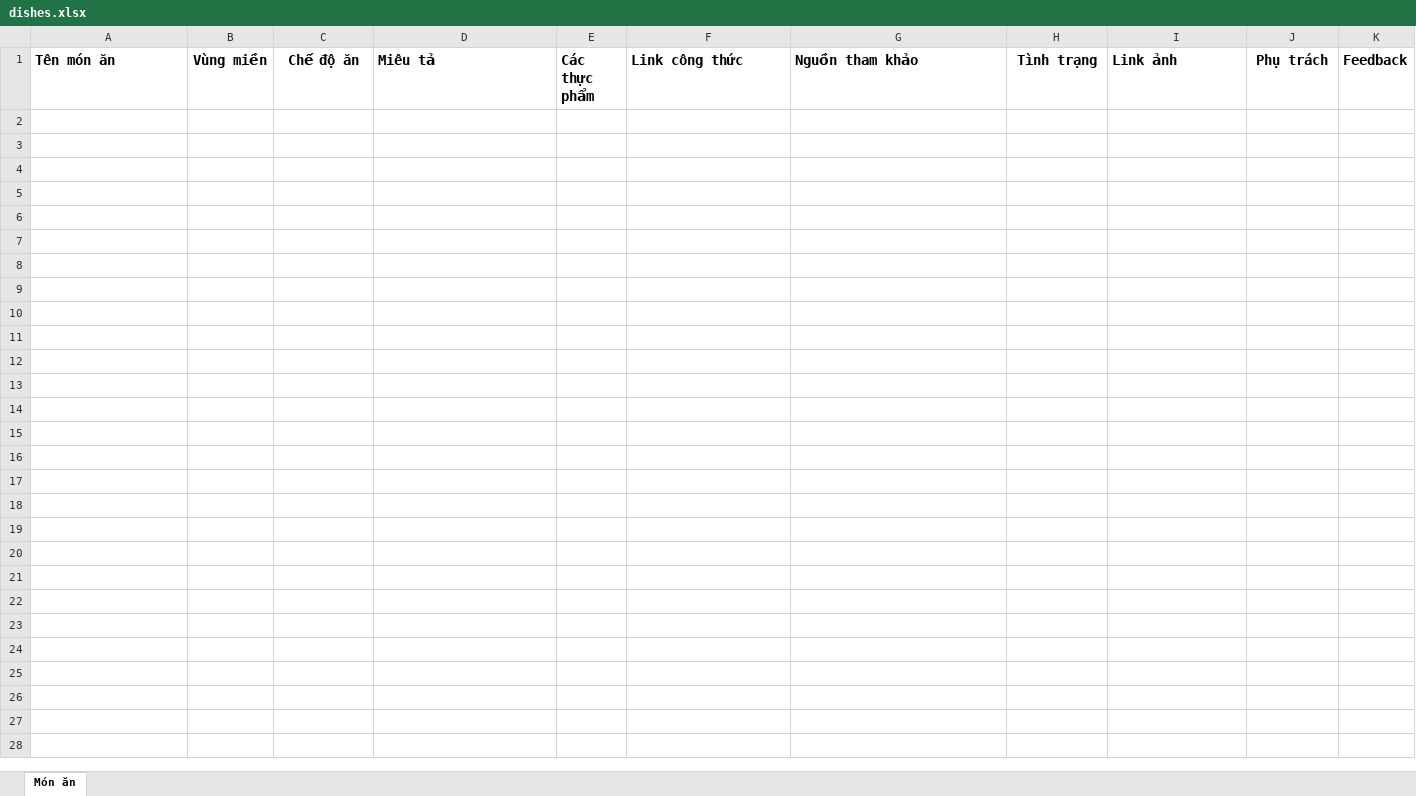
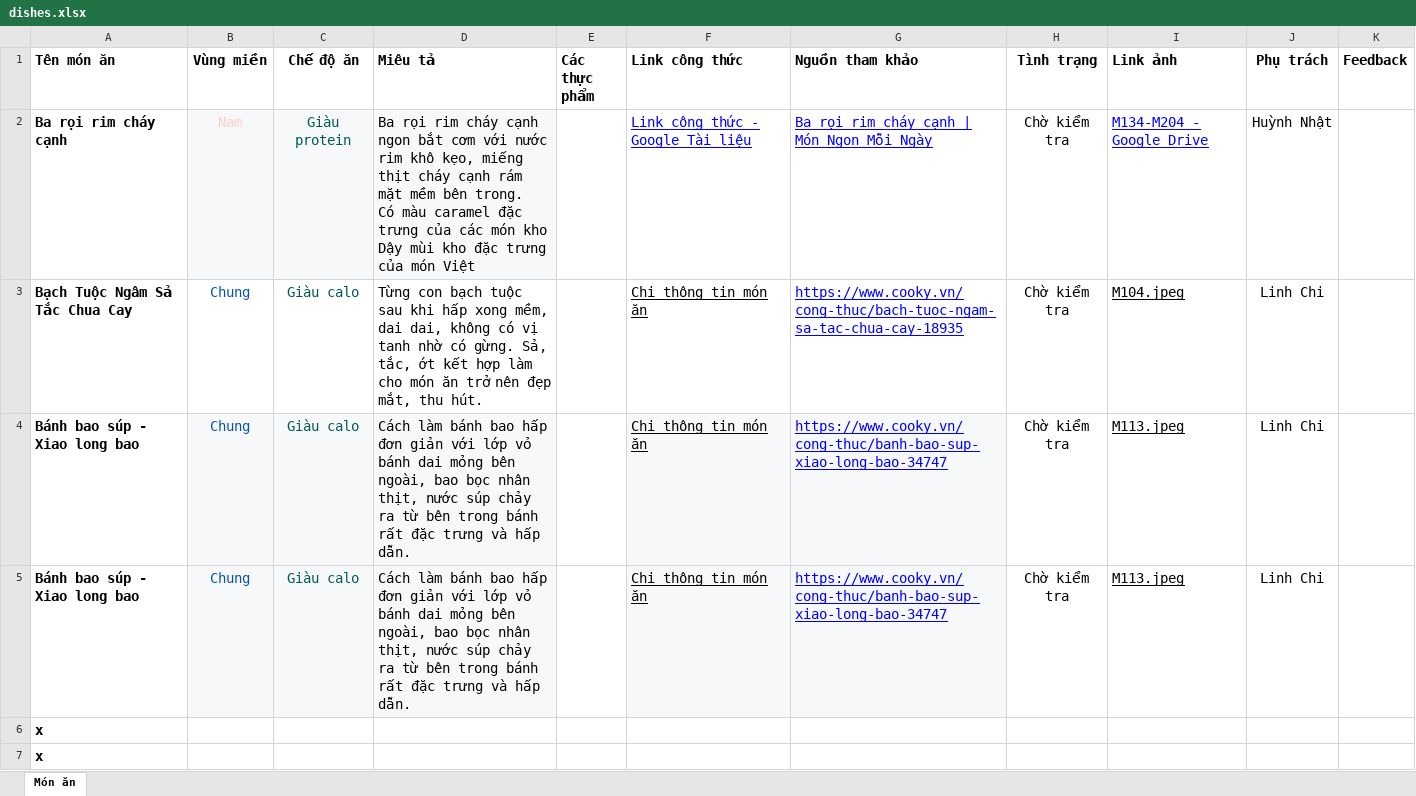
Before and after one commit to s3rcc/SmartDietAPI, an Excel workbook: SmartDietAPI/Data/dishes.xlsx, sheet Món ăn, drawn as a sheet; values as stored, in another font and other column widths than the file's, no borders; table styles not drawn; ↵ is a line break in a cell; the diff names each change by its address in the sheet, - before the commit and + after, or states it on an @@ line.

```diff
--- a/SmartDietAPI/Data/dishes.xlsx (sheet Món ăn)
+++ b/SmartDietAPI/Data/dishes.xlsx (sheet Món ăn)
+row 2: Ba rọi rim cháy cạnh | Nam | Giàu protein | Ba rọi rim cháy cạnh ngon bắt cơm với nước rim khô kẹo, miếng thịt cháy cạnh rám mặt mềm bên trong. ↵ Có màu caramel đặc trưng của các món kho ↵ Dậy mùi kho đặc trưng của món Việt |  | Link công thức - Google Tài liệu | Ba rọi rim cháy cạnh | Món Ngon Mỗi Ngày | Chờ kiểm tra | M134-M204 - Google Drive | Huỳnh Nhật
+row 3: Bạch Tuộc Ngâm Sả Tắc Chua Cay | Chung | Giàu calo | Từng con bạch tuộc sau khi hấp xong mềm, dai dai, không có vị tanh nhờ có gừng. Sả, tắc, ớt kết hợp làm cho món ăn trở nên đẹp mắt, thu hút. |  | Chi_thông tin món ăn | https://www.cooky.vn/cong-thuc/bach-tuoc-ngam-sa-tac-chua-cay-18935 | Chờ kiểm tra | M104.jpeg | Linh Chi
+row 4: Bánh bao súp - Xiao long bao | Chung | Giàu calo | Cách làm bánh bao hấp đơn giản với lớp vỏ bánh dai mỏng bên ngoài, bao bọc nhân thịt, nước súp chảy ra từ bên trong bánh rất đặc trưng và hấp dẫn. |  | Chi_thông tin món ăn | https://www.cooky.vn/cong-thuc/banh-bao-sup-xiao-long-bao-34747 | Chờ kiểm tra | M113.jpeg | Linh Chi
+row 5: Bánh bao súp - Xiao long bao | Chung | Giàu calo | Cách làm bánh bao hấp đơn giản với lớp vỏ bánh dai mỏng bên ngoài, bao bọc nhân thịt, nước súp chảy ra từ bên trong bánh rất đặc trưng và hấp dẫn. |  | Chi_thông tin món ăn | https://www.cooky.vn/cong-thuc/banh-bao-sup-xiao-long-bao-34747 | Chờ kiểm tra | M113.jpeg | Linh Chi
+row 6: x
+row 7: x
```
Also changed, not shown: 12 other files.
